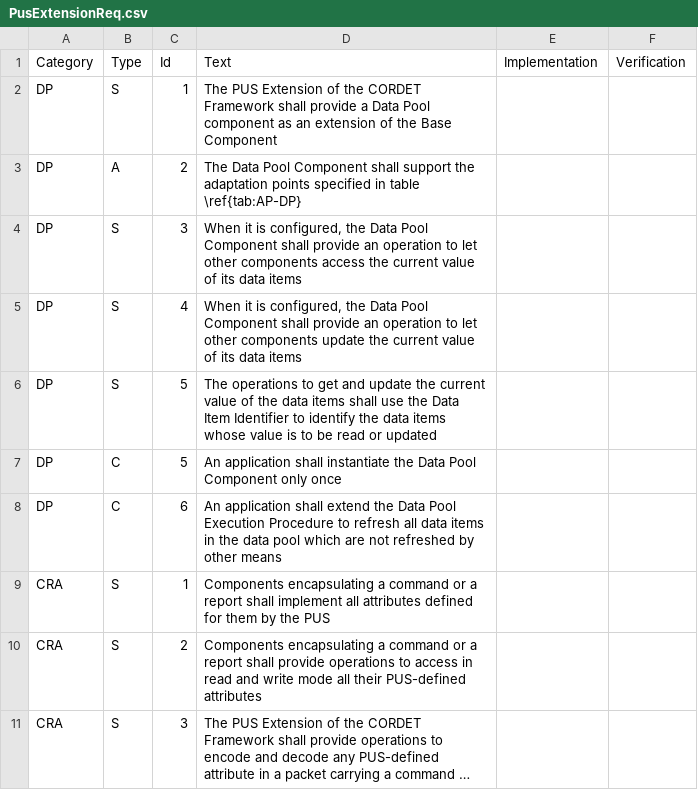
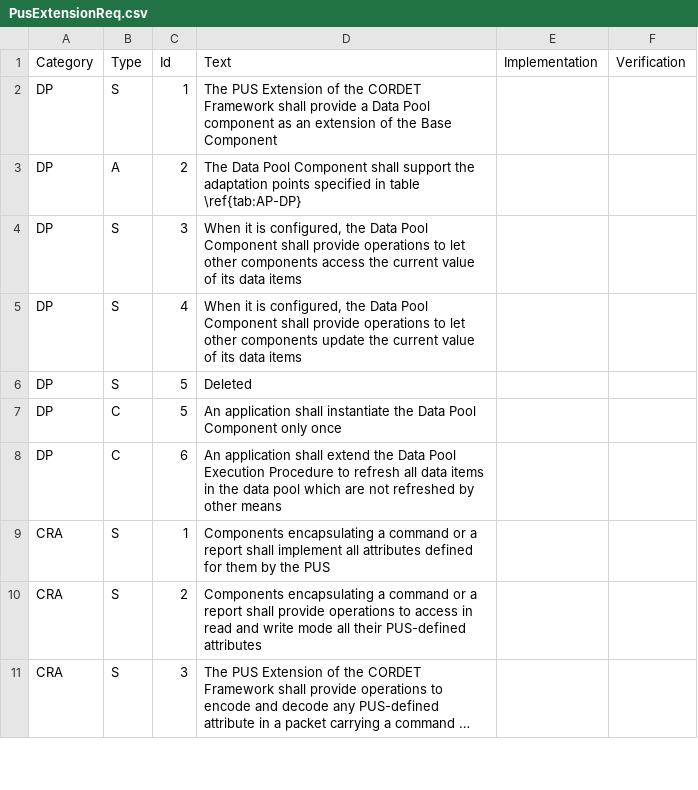
Before and after one commit to pnp-software/cordetfw, a CSV file: doc/pus/PusExtensionReq.csv, drawn as a sheet; only a part is shown; long unchanged cells end in …; the diff covers the shown part only.

```diff
--- a/doc/pus/PusExtensionReq.csv
+++ b/doc/pus/PusExtensionReq.csv
@@ -3,5 +3,5 @@ DP,S,1,The PUS Extension of the CORDET Framework shall provide a Data Pool compo
 DP,A,2,The Data Pool Component shall support the adaptation points specified in table \ref{tab:AP-DP},,
-DP,S,3,"When it is configured, the Data Pool Component shall provide an operation to let other components access the current value of its data items ",,
-DP,S,4,"When it is configured, the Data Pool Component shall provide an operation to let other components update the current value of its data items ",,
-DP,S,5,The operations to get and update the current value of the data items shall use the Data Item Identifier to identify the data items whose value is to be read or updated,,
+DP,S,3,"When it is configured, the Data Pool Component shall provide operations to let other components access the current value of its data items ",,
+DP,S,4,"When it is configured, the Data Pool Component shall provide operations to let other components update the current value of its data items ",,
+DP,S,5,Deleted,,
 DP,C,5,An application shall instantiate the Data Pool Component only once,,
```
Also changed, not shown: 16 edited cells elsewhere in this file, doc/pus/PusExtensionAP.csv, 5 other files.
